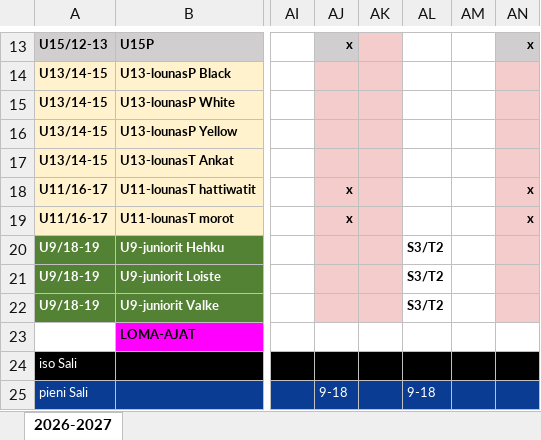
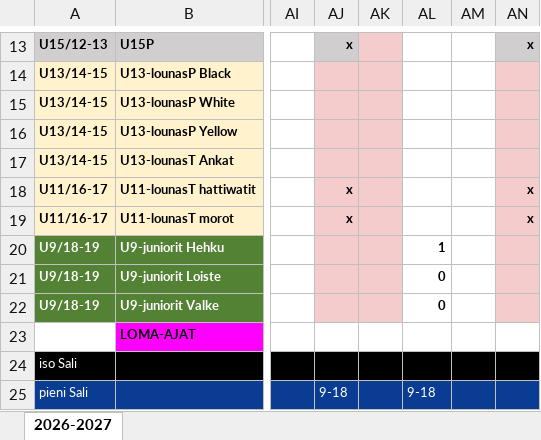
Before and after one commit to jkatoper/joukkueet, an Excel workbook: Kausiaikataulu 2026-2027.xlsx, sheet 2026-2027, drawn as a sheet; only a part is shown, gaps mark what is left out; values as stored, in another font and other column widths than the file's, no borders; the diff names each change by its address in the sheet, - before the commit and + after, or states it on an @@ line.

Commit message:
kausiaikataulu updated

```diff
--- a/Kausiaikataulu 2026-2027.xlsx (sheet 2026-2027)
+++ b/Kausiaikataulu 2026-2027.xlsx (sheet 2026-2027)
-AL20: S3/T2
+AL20: 1
-AL21:AL22: S3/T2
+AL21:AL22: 0
```
Also changed, not shown: 2 other files.
